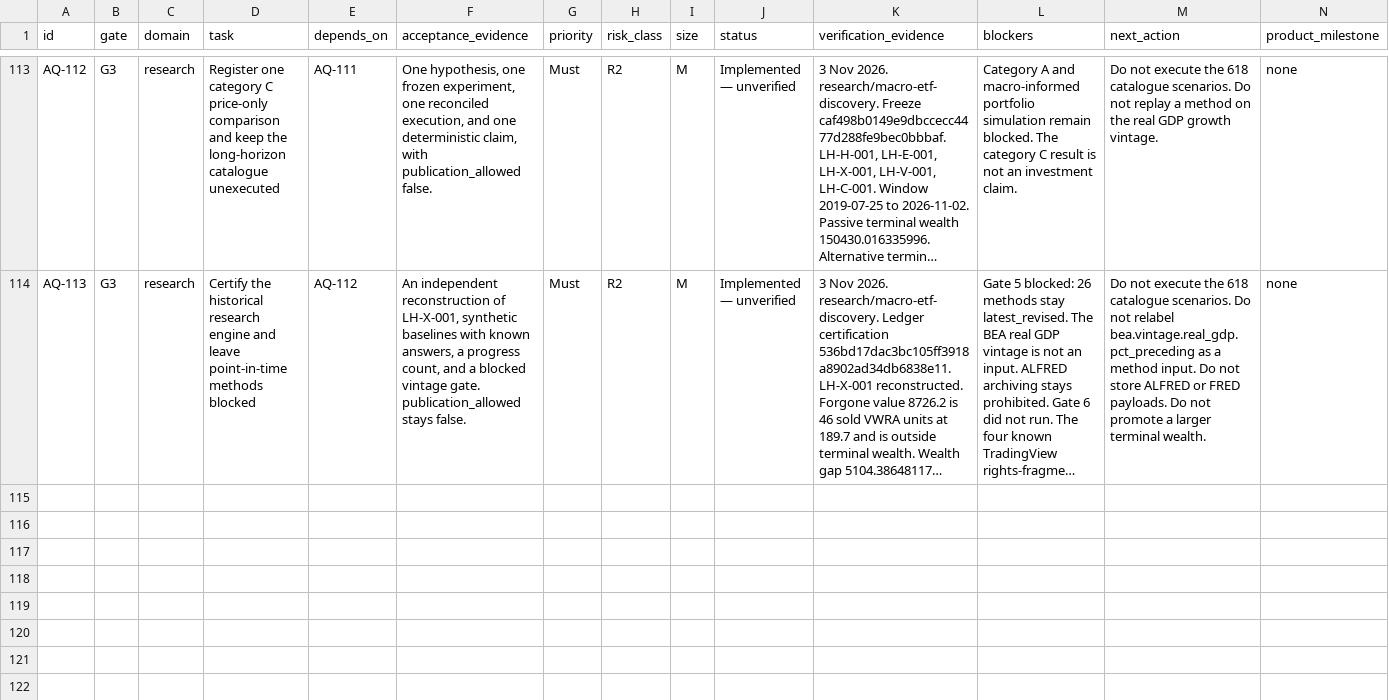
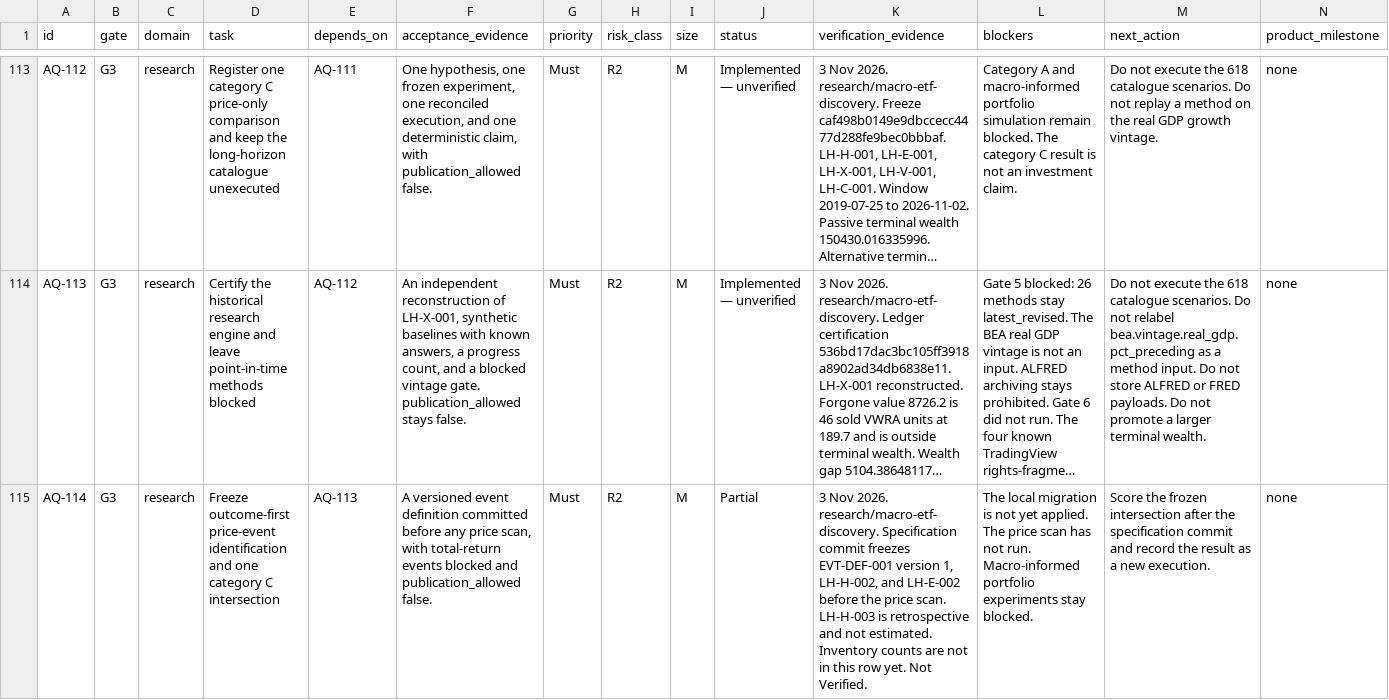
Before and after one commit to samjkitchin-debug/aqil, a CSV file: docs/07_BUILD_BACKLOG.csv, drawn as a sheet; only a part is shown, gaps mark what is left out; long unchanged cells end in …; rows hold the shown columns only; the diff names each change by its address in the sheet, - before the commit and + after, or states it on an @@ line.

Commit message:
Freeze outcome-first event identification before any price scan.

```diff
--- a/docs/07_BUILD_BACKLOG.csv
+++ b/docs/07_BUILD_BACKLOG.csv
+row 115: AQ-114 | G3 | research | Freeze outcome-first price-event identification and one category C intersection | AQ-113 | A versioned event definition committed before any price scan, with total-return events blocked and publication_allowed false. | Must | R2 | M | Partial | 3 Nov 2026. research/macro-etf-discovery. Specification commit freezes EVT-DEF-001 version 1, LH-H-002, and LH-E-002 before the price scan. LH-H-003 is retrospective and not estimated. Inventory counts are not in this row yet. Not Verified. | The local migration is not yet applied. The price scan has not run. Macro-informed portfolio experiments stay blocked. | Score the frozen intersection after the specification commit and record the result as a new execution. | none
```
Also changed, not shown: 19 other files.
